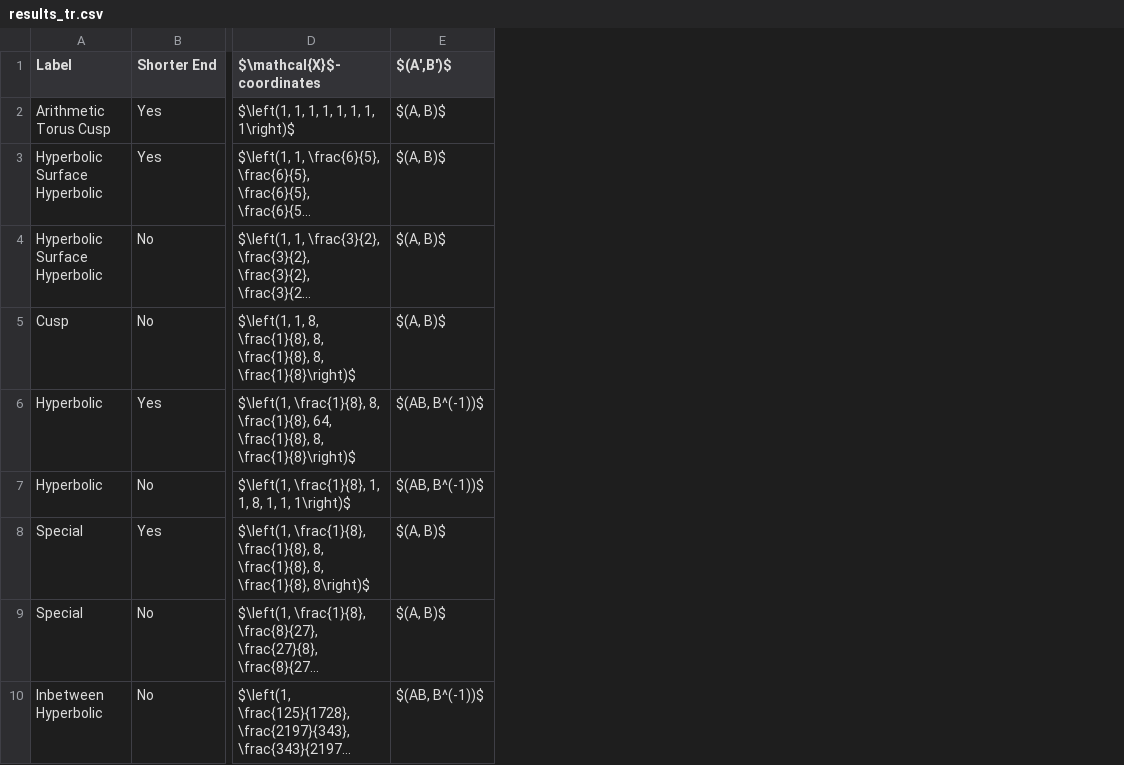
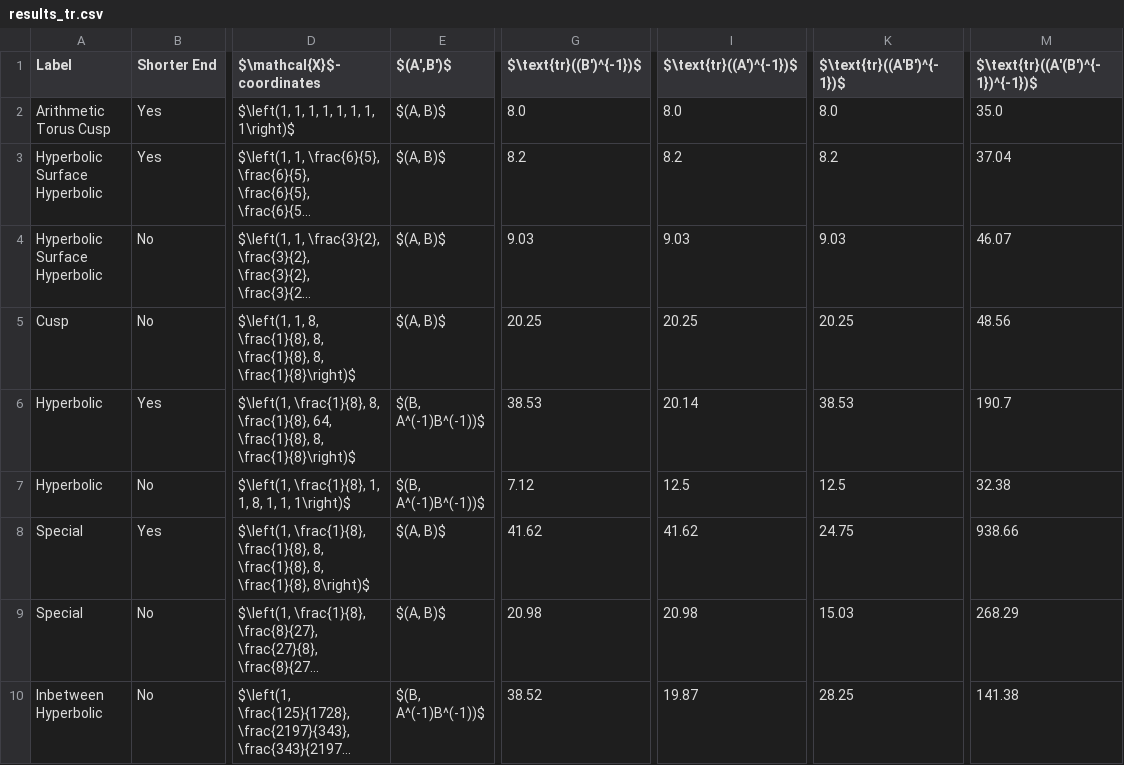
Before and after one commit to sepehrsaryazdi/trace_length_reduction, a CSV file: examples/results_tr.csv, drawn as a sheet; only a part is shown, gaps mark what is left out; long unchanged cells end in …; the diff names each change by its address in the sheet, - before the commit and + after, or states it on an @@ line.

```diff
--- a/examples/results_tr.csv
+++ b/examples/results_tr.csv
+column G ($\text{tr}((B')^{-1})$), rows 2-10: 8.0 | 8.2 | 9.03 | 20.25 | 38.53 | 7.12 | 41.62 | 20.98 | 38.52
+column I ($\text{tr}((A')^{-1})$), rows 2-10: 8.0 | 8.2 | 9.03 | 20.25 | 20.14 | 12.5 | 41.62 | 20.98 | 19.87
+column K ($\text{tr}((A'B')^{-1})$), rows 2-10: 8.0 | 8.2 | 9.03 | 20.25 | 38.53 | 12.5 | 24.75 | 15.03 | 28.25
+column M ($\text{tr}((A'(B')^{-1})^{-1})$), rows 2-10: 35.0 | 37.04 | 46.07 | 48.56 | 190.7 | 32.38 | 938.66 | 268.29 | 141.38
-E6:E7 ($(A',B')$): $(AB, B^(-1))$
+E6:E7 ($(A',B')$): $(B, A^(-1)B^(-1))$
-E10 ($(A',B')$): $(AB, B^(-1))$
+E10 ($(A',B')$): $(B, A^(-1)B^(-1))$
```
Also changed, not shown: examples/results_l.csv, 1 other file.
